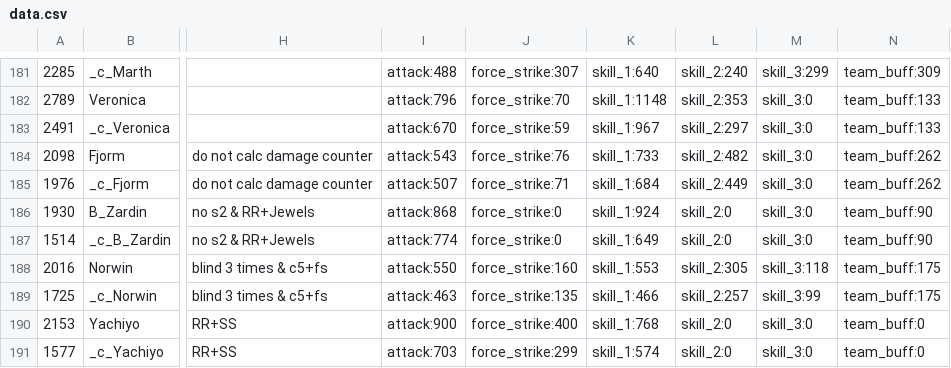
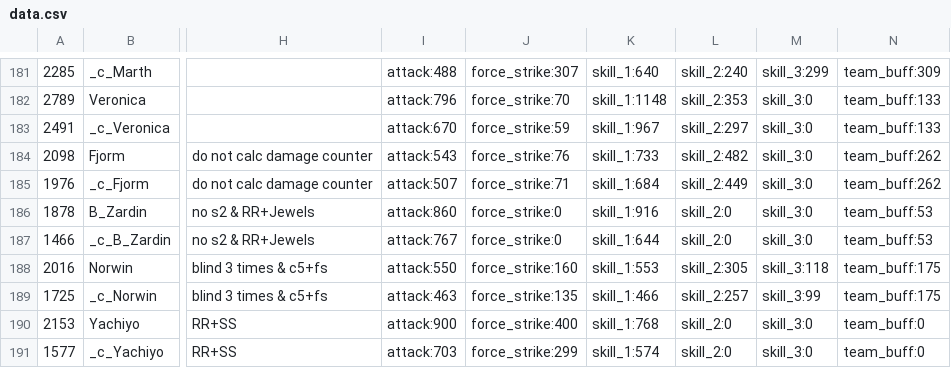
Before and after one commit to b1ueb1ues/b1ueb1ues.github.io, a CSV file: 60/data.csv, drawn as a sheet; only a part is shown, gaps mark what is left out; the diff names each change by its address in the sheet, - before the commit and + after, or states it on an @@ line.

```diff
--- a/60/data.csv
+++ b/60/data.csv
-A186: 1930
+A186: 1878
-I186: attack:868
+I186: attack:860
-K186: skill_1:924
+K186: skill_1:916
-N186:N187: team_buff:90
+N186:N187: team_buff:53
-A187: 1514
+A187: 1466
-I187: attack:774
+I187: attack:767
-K187: skill_1:649
+K187: skill_1:644
```
Also changed, not shown: 90/data.csv, data.csv.
